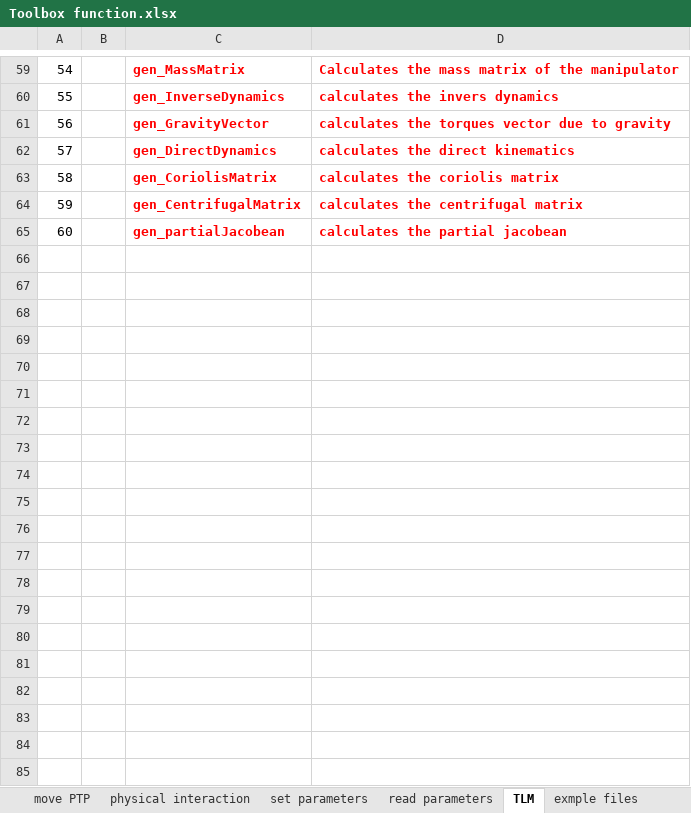
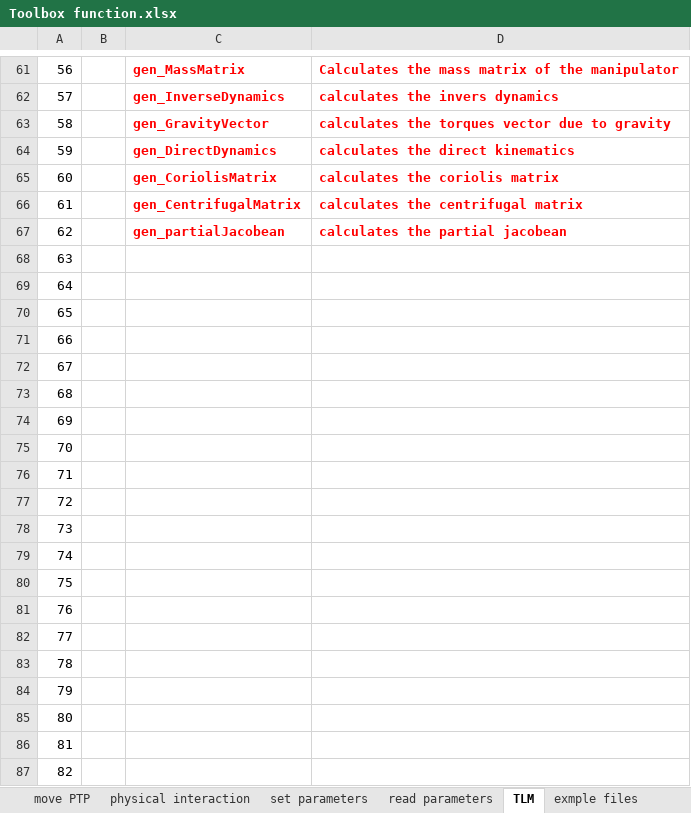
Before and after one commit to Modi1987/KST-Kuka-Sunrise-Toolbox, an Excel workbook: Toolbox function.xlsx, sheet TLM, drawn as a sheet; only a part is shown, gaps mark what is left out; values as stored, in another font and other column widths than the file's, no borders; the diff covers the shown part only; the diff names each change by its address in the sheet, - before the commit and + after, or states it on an @@ line.

```diff
--- a/Toolbox function.xlsx (sheet TLM)
+++ b/Toolbox function.xlsx (sheet TLM)
@@ column A renumbered between rows 13 and 67 @@
+row 68: 63
+row 69: 64
+row 70: 65
+row 71: 66
+row 72: 67
+row 73: 68
+row 74: 69
+row 75: 70
+row 76: 71
+row 77: 72
+row 78: 73
+row 79: 74
+row 80: 75
+row 81: 76
+row 82: 77
+row 83: 78
+row 84: 79
+row 85: 80
+row 86: 81
+row 87: 82
```
Also changed, not shown: 73 added rows and cell formats elsewhere in this sheet, sheet exmple files.
